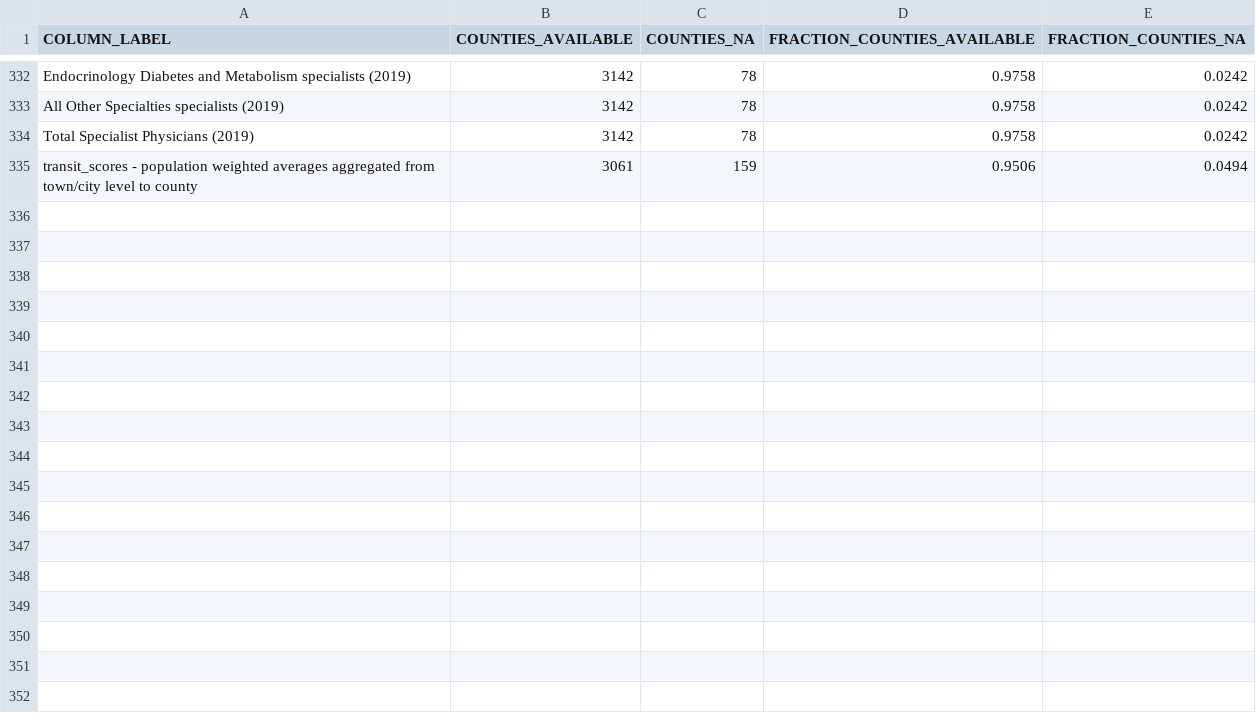
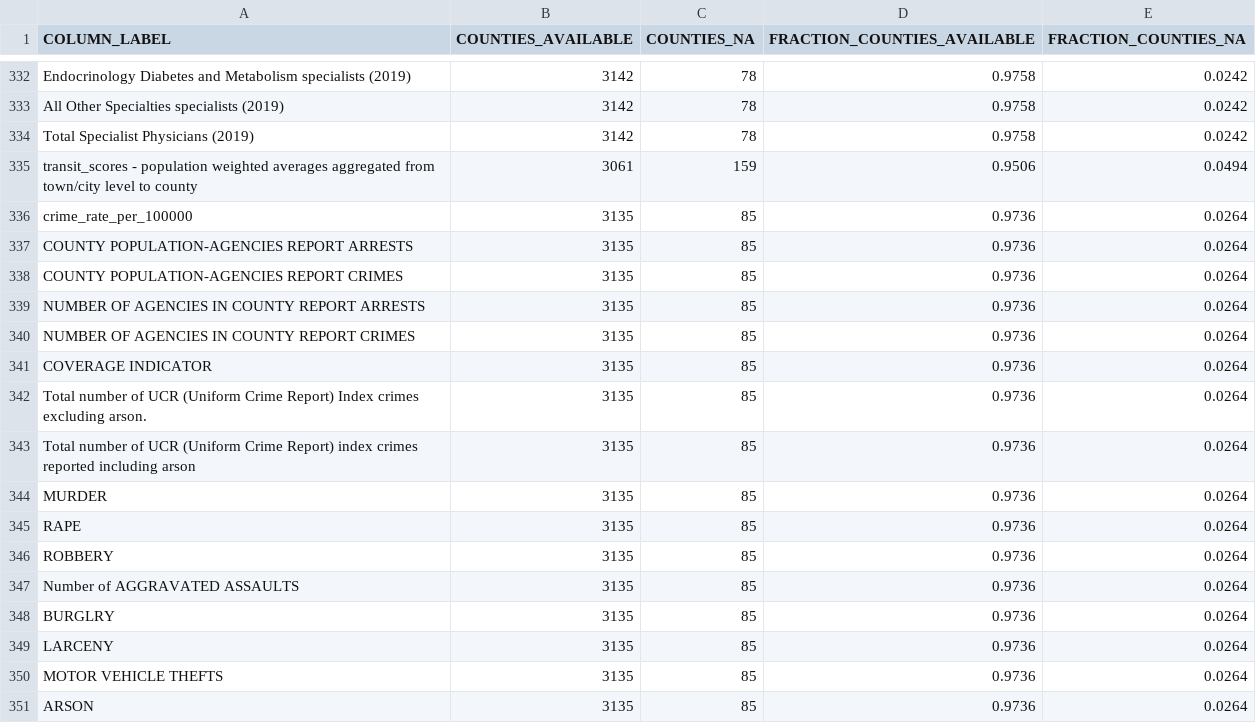
Before and after one commit to JieYingWu/COVID-19_US_County-level_Summaries, a CSV file: data/availability.csv, drawn as a sheet; only a part is shown, gaps mark what is left out.

```diff
--- a/data/availability.csv
+++ b/data/availability.csv
@@ -335 +335,17 @@ Total Specialist Physicians (2019),3142,78,0.9758,0.0242
 transit_scores - population weighted averages aggregated from town/city level to county,3061,159,0.9506,0.0494
+crime_rate_per_100000,3135,85,0.9736,0.0264
+COUNTY POPULATION-AGENCIES REPORT ARRESTS,3135,85,0.9736,0.0264
+COUNTY POPULATION-AGENCIES REPORT CRIMES,3135,85,0.9736,0.0264
+NUMBER OF AGENCIES IN COUNTY REPORT ARRESTS,3135,85,0.9736,0.0264
+NUMBER OF AGENCIES IN COUNTY REPORT CRIMES,3135,85,0.9736,0.0264
+COVERAGE INDICATOR,3135,85,0.9736,0.0264
+Total number of UCR (Uniform Crime Report) Index crimes excluding arson.,3135,85,0.9736,0.0264
+Total number of UCR (Uniform Crime Report) index crimes reported including arson,3135,85,0.9736,0.0264
+MURDER,3135,85,0.9736,0.0264
+RAPE,3135,85,0.9736,0.0264
+ROBBERY,3135,85,0.9736,0.0264
+Number of AGGRAVATED ASSAULTS,3135,85,0.9736,0.0264
+BURGLRY,3135,85,0.9736,0.0264
+LARCENY,3135,85,0.9736,0.0264
+MOTOR VEHICLE THEFTS,3135,85,0.9736,0.0264
+ARSON,3135,85,0.9736,0.0264
```
Also changed, not shown: data/states_only.csv, 3 other files.
